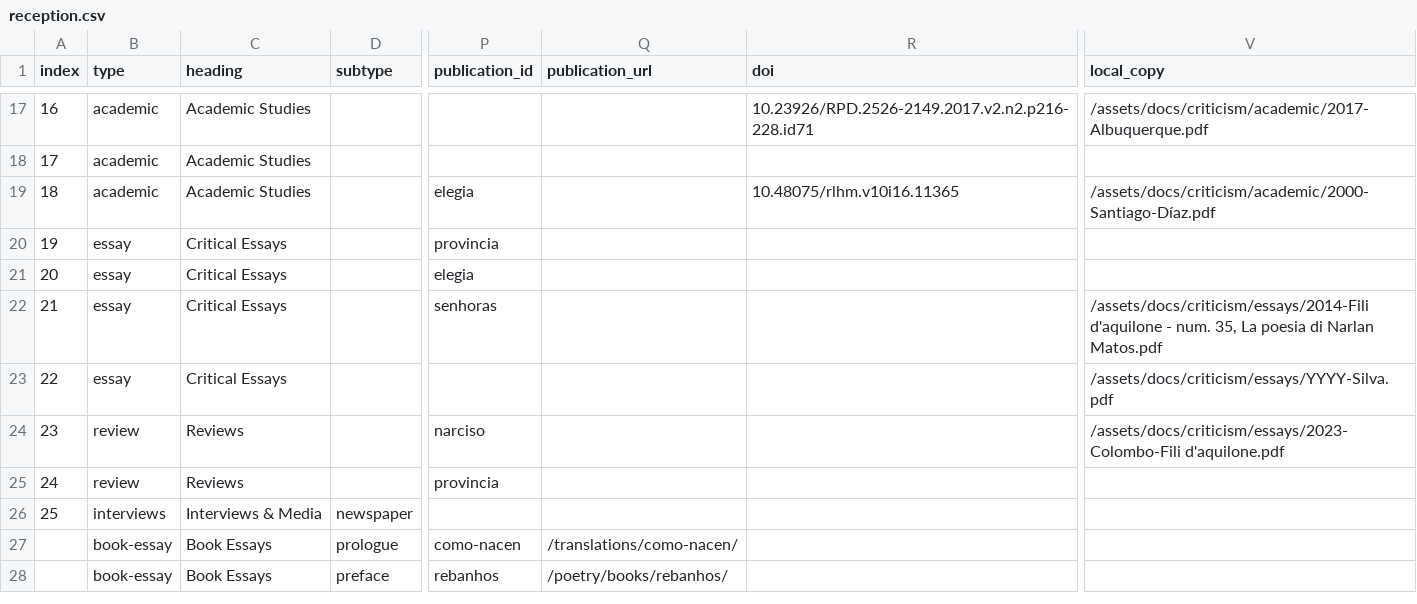
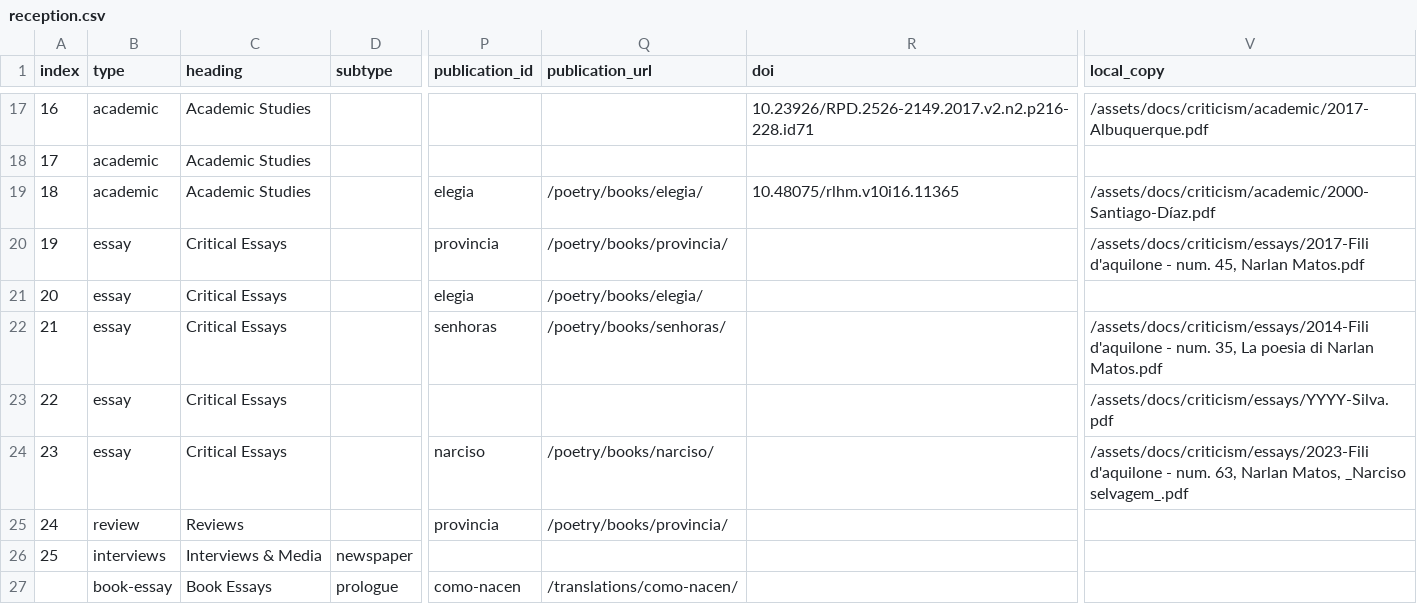
Before and after one commit to narlanmatos/narlanmatos.github.io, a CSV file: _data/reception.csv, drawn as a sheet; only a part is shown, gaps mark what is left out; the shorter side is filled out with more unchanged rows; the diff covers the shown part only; the diff names each change by its address in the sheet, - before the commit and + after, or states it on an @@ line.

Commit message:
Fili articles

```diff
--- a/_data/reception.csv
+++ b/_data/reception.csv
-Q19 (publication_url): (empty)
+Q19 (publication_url): /poetry/books/elegia/
-Q20 (publication_url): (empty)
+Q20 (publication_url): /poetry/books/provincia/
-V20 (local_copy): (empty)
+V20 (local_copy): /assets/docs/criticism/essays/2017-Fili d'aquilone - num. 45, Narlan Matos.pdf
-Q21 (publication_url): (empty)
+Q21 (publication_url): /poetry/books/elegia/
-Q22 (publication_url): (empty)
+Q22 (publication_url): /poetry/books/senhoras/
-B24 (type): review
+B24 (type): essay
-C24 (heading): Reviews
+C24 (heading): Critical Essays
-Q24 (publication_url): (empty)
+Q24 (publication_url): /poetry/books/narciso/
-V24 (local_copy): /assets/docs/criticism/essays/2023-Colombo-Fili d'aquilone.pdf
+V24 (local_copy): /assets/docs/criticism/essays/2023-Fili d'aquilone - num. 63, Narlan Matos, _Narciso selvagem_.pdf
-Q25 (publication_url): (empty)
+Q25 (publication_url): /poetry/books/provincia/
```
Also changed, not shown: 2 added rows elsewhere in this file, 5 other files.
